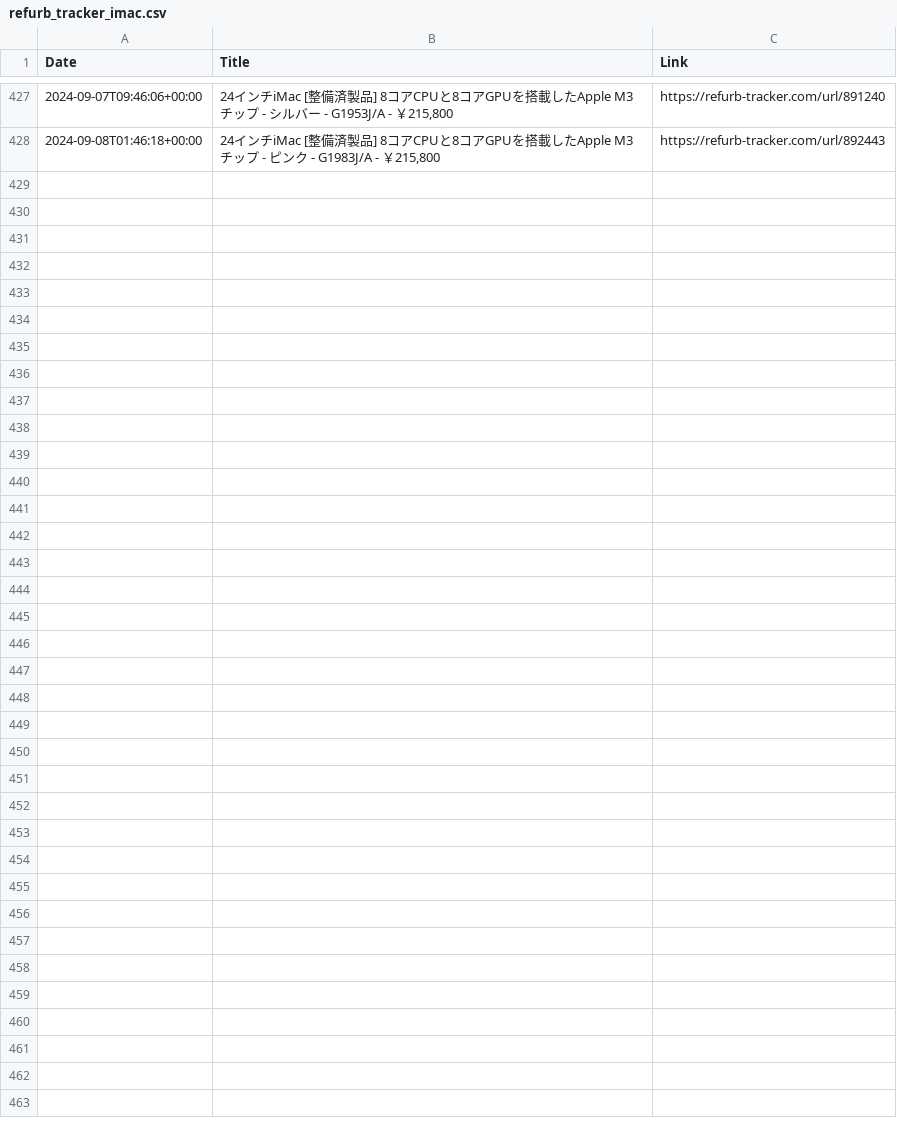
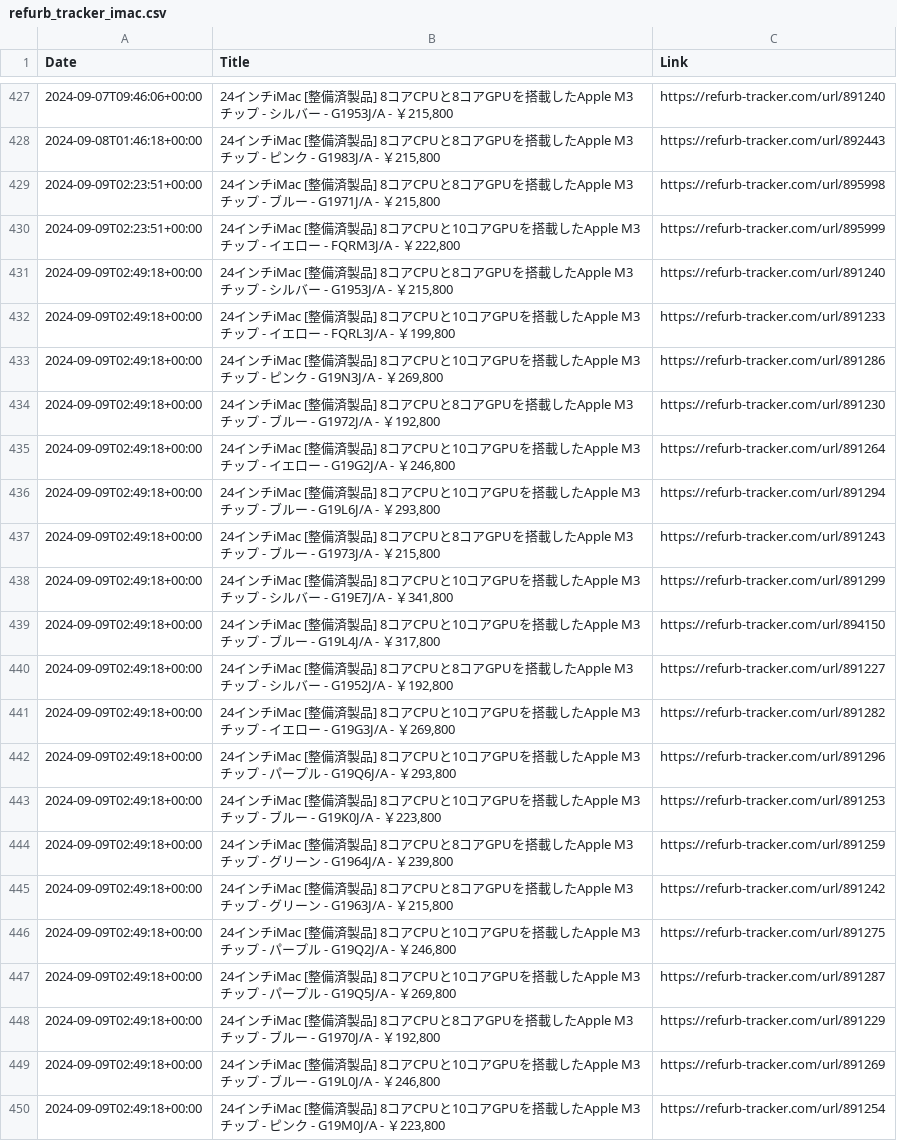
Before and after one commit to felconmar/refurb-tracker-history, a CSV file: data/jp/refurb_tracker_imac.csv, drawn as a sheet; only a part is shown, gaps mark what is left out; the diff names each change by its address in the sheet, - before the commit and + after, or states it on an @@ line.

```diff
--- a/data/jp/refurb_tracker_imac.csv
+++ b/data/jp/refurb_tracker_imac.csv
+row 429: 2024-09-09T02:23:51+00:00 | 24インチiMac [整備済製品] 8コアCPUと8コアGPUを搭載したApple M3チップ - ブルー - G1971J/A - ￥215,800 | https://refurb-tracker.com/url/895998
+row 430: 2024-09-09T02:23:51+00:00 | 24インチiMac [整備済製品] 8コアCPUと10コアGPUを搭載したApple M3チップ - イエロー - FQRM3J/A - ￥222,800 | https://refurb-tracker.com/url/895999
+row 431: 2024-09-09T02:49:18+00:00 | 24インチiMac [整備済製品] 8コアCPUと8コアGPUを搭載したApple M3チップ - シルバー - G1953J/A - ￥215,800 | https://refurb-tracker.com/url/891240
+row 432: 2024-09-09T02:49:18+00:00 | 24インチiMac [整備済製品] 8コアCPUと10コアGPUを搭載したApple M3チップ - イエロー - FQRL3J/A - ￥199,800 | https://refurb-tracker.com/url/891233
+row 433: 2024-09-09T02:49:18+00:00 | 24インチiMac [整備済製品] 8コアCPUと10コアGPUを搭載したApple M3チップ - ピンク - G19N3J/A - ￥269,800 | https://refurb-tracker.com/url/891286
+row 434: 2024-09-09T02:49:18+00:00 | 24インチiMac [整備済製品] 8コアCPUと8コアGPUを搭載したApple M3チップ - ブルー - G1972J/A - ￥192,800 | https://refurb-tracker.com/url/891230
+row 435: 2024-09-09T02:49:18+00:00 | 24インチiMac [整備済製品] 8コアCPUと10コアGPUを搭載したApple M3チップ - イエロー - G19G2J/A - ￥246,800 | https://refurb-tracker.com/url/891264
+row 436: 2024-09-09T02:49:18+00:00 | 24インチiMac [整備済製品] 8コアCPUと10コアGPUを搭載したApple M3チップ - ブルー - G19L6J/A - ￥293,800 | https://refurb-tracker.com/url/891294
+row 437: 2024-09-09T02:49:18+00:00 | 24インチiMac [整備済製品] 8コアCPUと8コアGPUを搭載したApple M3チップ - ブルー - G1973J/A - ￥215,800 | https://refurb-tracker.com/url/891243
+row 438: 2024-09-09T02:49:18+00:00 | 24インチiMac [整備済製品] 8コアCPUと10コアGPUを搭載したApple M3チップ - シルバー - G19E7J/A - ￥341,800 | https://refurb-tracker.com/url/891299
+row 439: 2024-09-09T02:49:18+00:00 | 24インチiMac [整備済製品] 8コアCPUと10コアGPUを搭載したApple M3チップ - ブルー - G19L4J/A - ￥317,800 | https://refurb-tracker.com/url/894150
+row 440: 2024-09-09T02:49:18+00:00 | 24インチiMac [整備済製品] 8コアCPUと8コアGPUを搭載したApple M3チップ - シルバー - G1952J/A - ￥192,800 | https://refurb-tracker.com/url/891227
+row 441: 2024-09-09T02:49:18+00:00 | 24インチiMac [整備済製品] 8コアCPUと10コアGPUを搭載したApple M3チップ - イエロー - G19G3J/A - ￥269,800 | https://refurb-tracker.com/url/891282
+row 442: 2024-09-09T02:49:18+00:00 | 24インチiMac [整備済製品] 8コアCPUと10コアGPUを搭載したApple M3チップ - パープル - G19Q6J/A - ￥293,800 | https://refurb-tracker.com/url/891296
+row 443: 2024-09-09T02:49:18+00:00 | 24インチiMac [整備済製品] 8コアCPUと10コアGPUを搭載したApple M3チップ - ブルー - G19K0J/A - ￥223,800 | https://refurb-tracker.com/url/891253
+row 444: 2024-09-09T02:49:18+00:00 | 24インチiMac [整備済製品] 8コアCPUと8コアGPUを搭載したApple M3チップ - グリーン - G1964J/A - ￥239,800 | https://refurb-tracker.com/url/891259
+row 445: 2024-09-09T02:49:18+00:00 | 24インチiMac [整備済製品] 8コアCPUと8コアGPUを搭載したApple M3チップ - グリーン - G1963J/A - ￥215,800 | https://refurb-tracker.com/url/891242
+row 446: 2024-09-09T02:49:18+00:00 | 24インチiMac [整備済製品] 8コアCPUと10コアGPUを搭載したApple M3チップ - パープル - G19Q2J/A - ￥246,800 | https://refurb-tracker.com/url/891275
+row 447: 2024-09-09T02:49:18+00:00 | 24インチiMac [整備済製品] 8コアCPUと10コアGPUを搭載したApple M3チップ - パープル - G19Q5J/A - ￥269,800 | https://refurb-tracker.com/url/891287
+row 448: 2024-09-09T02:49:18+00:00 | 24インチiMac [整備済製品] 8コアCPUと8コアGPUを搭載したApple M3チップ - ブルー - G1970J/A - ￥192,800 | https://refurb-tracker.com/url/891229
+row 449: 2024-09-09T02:49:18+00:00 | 24インチiMac [整備済製品] 8コアCPUと10コアGPUを搭載したApple M3チップ - ブルー - G19L0J/A - ￥246,800 | https://refurb-tracker.com/url/891269
+row 450: 2024-09-09T02:49:18+00:00 | 24インチiMac [整備済製品] 8コアCPUと10コアGPUを搭載したApple M3チップ - ピンク - G19M0J/A - ￥223,800 | https://refurb-tracker.com/url/891254
```
Also changed, not shown: data/jp/refurb_tracker_macbookair.csv, 1 other file.
